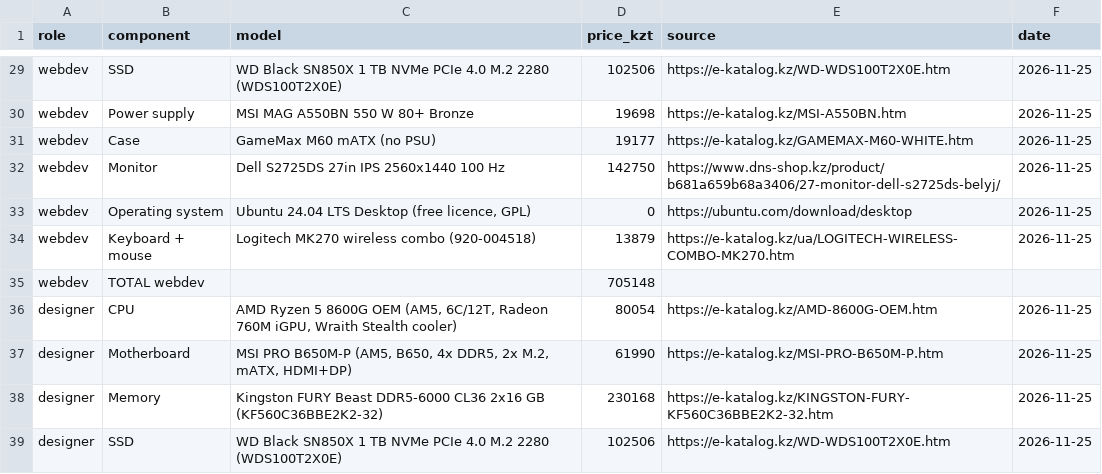
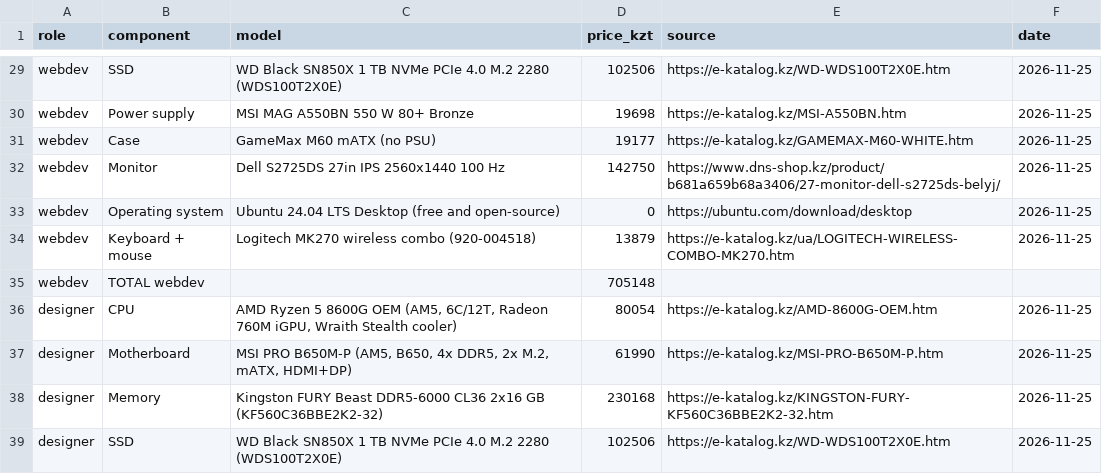
Before and after one commit to sh-amiraa/osarch-shaikenova, a CSV file: tickets/ticket2-office-spec/budget.csv, drawn as a sheet; only a part is shown, gaps mark what is left out.

Commit message:
Update budget.csv

```diff
--- a/tickets/ticket2-office-spec/budget.csv
+++ b/tickets/ticket2-office-spec/budget.csv
@@ -32,3 +32,3 @@ webdev,Case,GameMax M60 mATX (no PSU),19177,https://e-katalog.kz/GAMEMAX-M60-WHI
 webdev,Monitor,Dell S2725DS 27in IPS 2560x1440 100 Hz,142750,https://www.dns-shop.kz/product/b681a659b68a3406/27-monitor-dell-s2725ds-belyj/,2026-11-25
-webdev,Operating system,"Ubuntu 24.04 LTS Desktop (free licence, GPL)",0,https://ubuntu.com/download/desktop,2026-11-25
+webdev,Operating system,"Ubuntu 24.04 LTS Desktop (free and open-source)",0,https://ubuntu.com/download/desktop,2026-11-25
 webdev,Keyboard + mouse,Logitech MK270 wireless combo (920-004518),13879,https://e-katalog.kz/ua/LOGITECH-WIRELESS-COMBO-MK270.htm,2026-11-25
```
